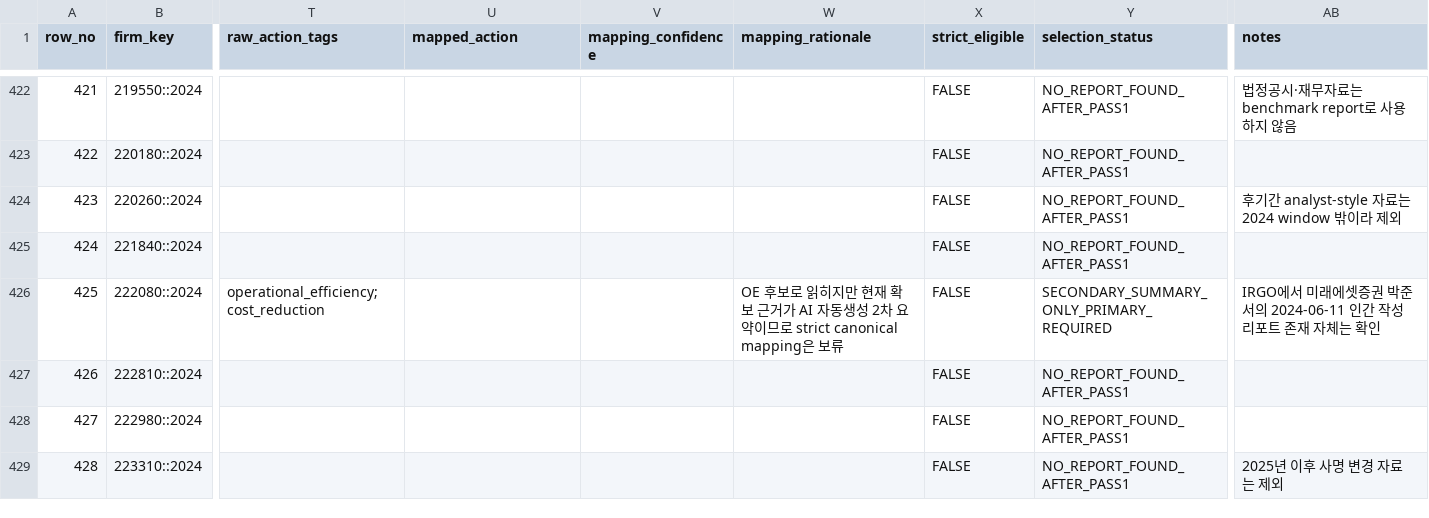
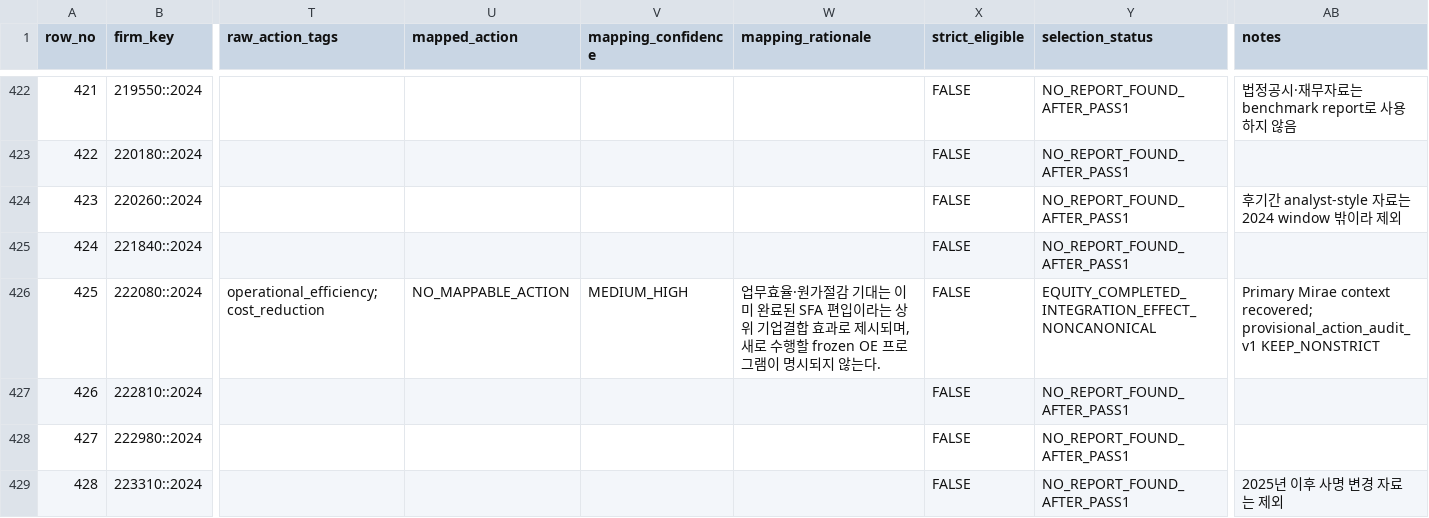
Before and after one commit to CallMeDemian/thesis-human-benchmark-2024, a CSV file: data/firm_level_benchmark.csv, drawn as a sheet; only a part is shown, gaps mark what is left out; the diff covers the shown part only; the diff names each change by its address in the sheet, - before the commit and + after, or states it on an @@ line.

Commit message:
Apply provisional action audit and promote verified OE cases

```diff
--- a/data/firm_level_benchmark.csv
+++ b/data/firm_level_benchmark.csv
-U426 (mapped_action): (empty)
+U426 (mapped_action): NO_MAPPABLE_ACTION
-V426 (mapping_confidence): (empty)
+V426 (mapping_confidence): MEDIUM_HIGH
-W426 (mapping_rationale): OE 후보로 읽히지만 현재 확보 근거가 AI 자동생성 2차 요약이므로 strict canonical mapping은 보류
+W426 (mapping_rationale): 업무효율·원가절감 기대는 이미 완료된 SFA 편입이라는 상위 기업결합 효과로 제시되며, 새로 수행할 frozen OE 프로그램이 명시되지 않는다.
-Y426 (selection_status): SECONDARY_SUMMARY_ONLY_PRIMARY_REQUIRED
+Y426 (selection_status): EQUITY_COMPLETED_INTEGRATION_EFFECT_NONCANONICAL
-AB426 (notes): IRGO에서 미래에셋증권 박준서의 2024-06-11 인간 작성 리포트 존재 자체는 확인
+AB426 (notes): Primary Mirae context recovered; provisional_action_audit_v1 KEEP_NONSTRICT
```
Also changed, not shown: 32 edited cells elsewhere in this file.
